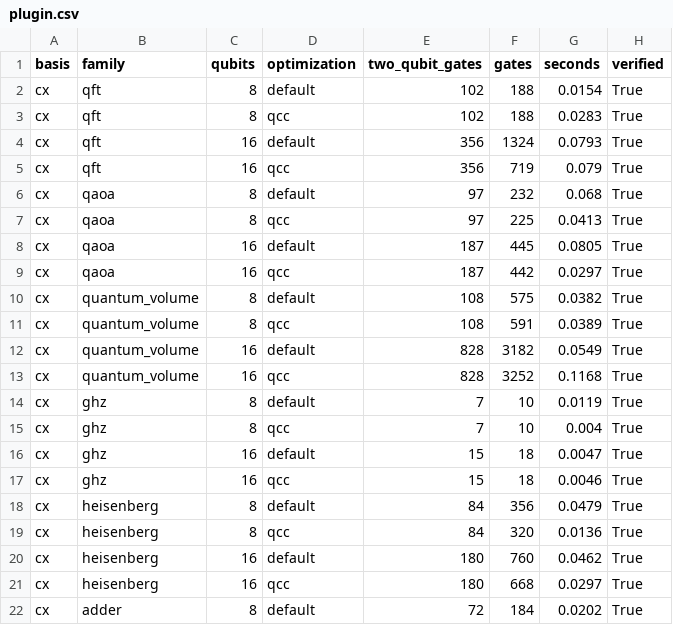
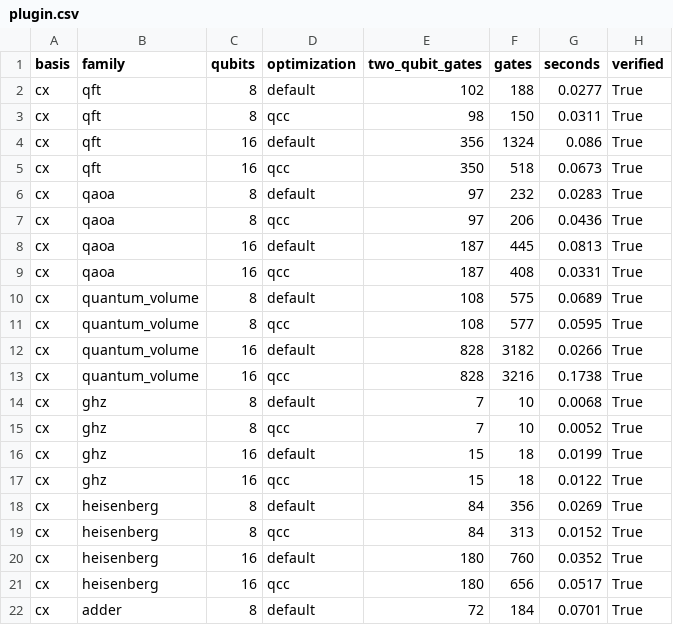
Before and after one commit to qevedo/qcc, a CSV file: benchmarks/compilation/results/plugin.csv, drawn as a sheet; only a part is shown; the diff covers the shown part only.

```diff
--- a/benchmarks/compilation/results/plugin.csv
+++ b/benchmarks/compilation/results/plugin.csv
@@ -1,22 +1,22 @@
 basis,family,qubits,optimization,two_qubit_gates,gates,seconds,verified
-cx,qft,8,default,102,188,0.0154,True
-cx,qft,8,qcc,102,188,0.0283,True
-cx,qft,16,default,356,1324,0.0793,True
-cx,qft,16,qcc,356,719,0.079,True
-cx,qaoa,8,default,97,232,0.068,True
-cx,qaoa,8,qcc,97,225,0.0413,True
-cx,qaoa,16,default,187,445,0.0805,True
-cx,qaoa,16,qcc,187,442,0.0297,True
-cx,quantum_volume,8,default,108,575,0.0382,True
-cx,quantum_volume,8,qcc,108,591,0.0389,True
-cx,quantum_volume,16,default,828,3182,0.0549,True
-cx,quantum_volume,16,qcc,828,3252,0.1168,True
-cx,ghz,8,default,7,10,0.0119,True
-cx,ghz,8,qcc,7,10,0.004,True
-cx,ghz,16,default,15,18,0.0047,True
-cx,ghz,16,qcc,15,18,0.0046,True
-cx,heisenberg,8,default,84,356,0.0479,True
-cx,heisenberg,8,qcc,84,320,0.0136,True
-cx,heisenberg,16,default,180,760,0.0462,True
-cx,heisenberg,16,qcc,180,668,0.0297,True
-cx,adder,8,default,72,184,0.0202,True
+cx,qft,8,default,102,188,0.0277,True
+cx,qft,8,qcc,98,150,0.0311,True
+cx,qft,16,default,356,1324,0.086,True
+cx,qft,16,qcc,350,518,0.0673,True
+cx,qaoa,8,default,97,232,0.0283,True
+cx,qaoa,8,qcc,97,206,0.0436,True
+cx,qaoa,16,default,187,445,0.0813,True
+cx,qaoa,16,qcc,187,408,0.0331,True
+cx,quantum_volume,8,default,108,575,0.0689,True
+cx,quantum_volume,8,qcc,108,577,0.0595,True
+cx,quantum_volume,16,default,828,3182,0.0266,True
+cx,quantum_volume,16,qcc,828,3216,0.1738,True
+cx,ghz,8,default,7,10,0.0068,True
+cx,ghz,8,qcc,7,10,0.0052,True
+cx,ghz,16,default,15,18,0.0199,True
+cx,ghz,16,qcc,15,18,0.0122,True
+cx,heisenberg,8,default,84,356,0.0269,True
+cx,heisenberg,8,qcc,84,313,0.0152,True
+cx,heisenberg,16,default,180,760,0.0352,True
+cx,heisenberg,16,qcc,180,656,0.0517,True
+cx,adder,8,default,72,184,0.0701,True
```
Also changed, not shown: 51 edited cells elsewhere in this file, benchmarks/compilation/results/compilation.csv, 28 other files.
